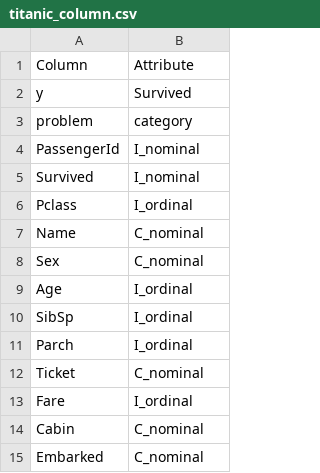
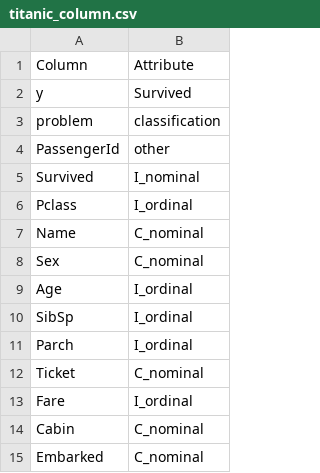
Before and after one commit to TzuYuOu/Data-Quality-Analysis, a CSV file: media/example/titanic_column.csv, drawn as a sheet.

Commit message:
Fix: update data model save function and update page

```diff
--- a/media/example/titanic_column.csv
+++ b/media/example/titanic_column.csv
@@ -2,4 +2,4 @@ Column,Attribute
 y,Survived
-problem,category
-PassengerId,I_nominal
+problem,classification
+PassengerId,other
 Survived,I_nominal
```
Also changed, not shown: 35 other files.
